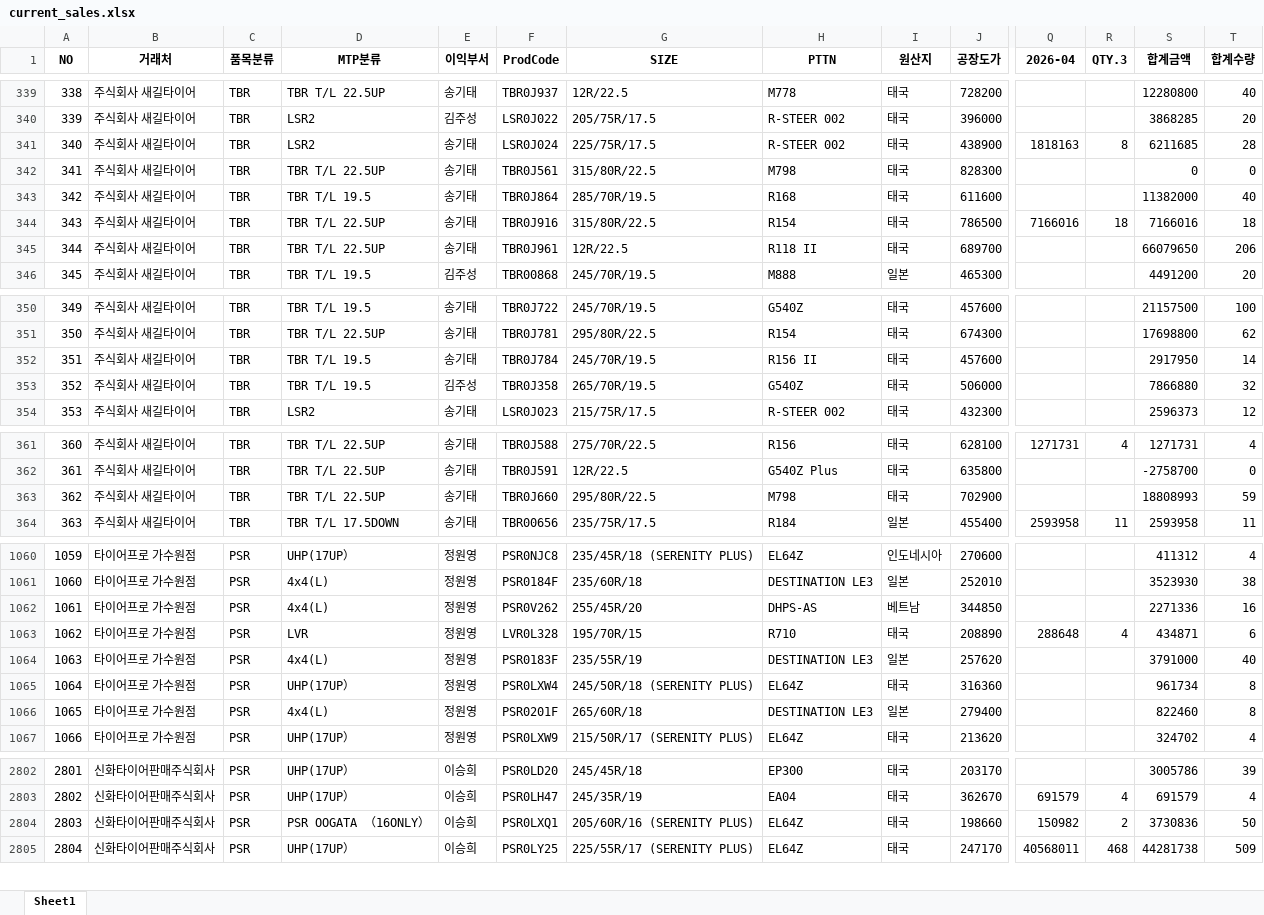
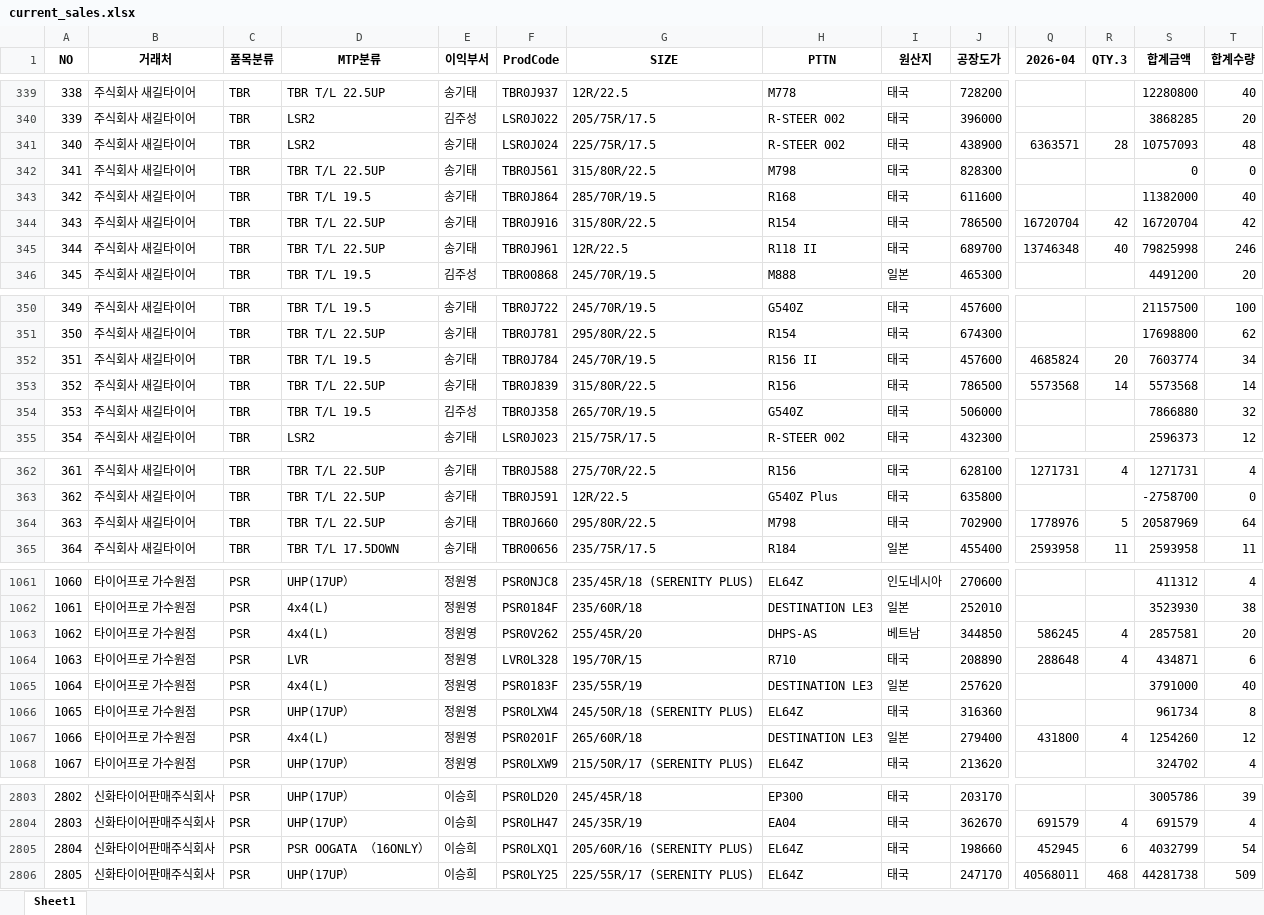
Before and after one commit to jeongkihyun25-arch/sales, an Excel workbook: current_sales.xlsx, sheet Sheet1, drawn as a sheet; only a part is shown, gaps mark what is left out; values as stored, in another font and other column widths than the file's, no borders; addresses are those after the commit; rows hold the shown columns only; the diff covers the shown part only; the diff names each change by its address in the sheet, - before the commit and + after, or states it on an @@ line.

```diff
--- a/current_sales.xlsx (sheet Sheet1)
+++ b/current_sales.xlsx (sheet Sheet1)
-Q341 (2026-04): 1818163
+Q341 (2026-04): 6363571
-R341 (QTY.3): 8
+R341 (QTY.3): 28
-S341 (합계금액): 6211685
+S341 (합계금액): 10757093
-T341 (합계수량): 28
+T341 (합계수량): 48
-Q344 (2026-04): 7166016
+Q344 (2026-04): 16720704
-R344 (QTY.3): 18
+R344 (QTY.3): 42
-S344 (합계금액): 7166016
+S344 (합계금액): 16720704
-T344 (합계수량): 18
+T344 (합계수량): 42
-Q345 (2026-04): (empty)
+Q345 (2026-04): 13746348
-R345 (QTY.3): (empty)
+R345 (QTY.3): 40
-S345 (합계금액): 66079650
+S345 (합계금액): 79825998
-T345 (합계수량): 206
+T345 (합계수량): 246
-Q352 (2026-04): (empty)
+Q352 (2026-04): 4685824
-R352 (QTY.3): (empty)
+R352 (QTY.3): 20
-S352 (합계금액): 2917950
+S352 (합계금액): 7603774
-T352 (합계수량): 14
+T352 (합계수량): 34
+row 353: 352 | 주식회사 새길타이어 | TBR | TBR T/L 22.5UP | 송기태 | TBR0J839 | 315/80R/22.5 | R156 | 태국 | 786500 | 5573568 | 14 | 5573568 | 14
@@ column A (NO) renumbered from row 354 down @@
-Q364 (2026-04): (empty)
+Q364 (2026-04): 1778976
-R364 (QTY.3): (empty)
+R364 (QTY.3): 5
-S364 (합계금액): 18808993
+S364 (합계금액): 20587969
-T364 (합계수량): 59
+T364 (합계수량): 64
-Q1063 (2026-04): (empty)
+Q1063 (2026-04): 586245
-R1063 (QTY.3): (empty)
+R1063 (QTY.3): 4
-S1063 (합계금액): 2271336
+S1063 (합계금액): 2857581
-T1063 (합계수량): 16
+T1063 (합계수량): 20
-Q1067 (2026-04): (empty)
+Q1067 (2026-04): 431800
-R1067 (QTY.3): (empty)
+R1067 (QTY.3): 4
-S1067 (합계금액): 822460
+S1067 (합계금액): 1254260
-T1067 (합계수량): 8
+T1067 (합계수량): 12
-Q2805 (2026-04): 150982
+Q2805 (2026-04): 452945
-R2805 (QTY.3): 2
+R2805 (QTY.3): 6
-S2805 (합계금액): 3730836
+S2805 (합계금액): 4032799
-T2805 (합계수량): 50
+T2805 (합계수량): 54
```
Also changed, not shown: 12 edited cells elsewhere in this sheet.
